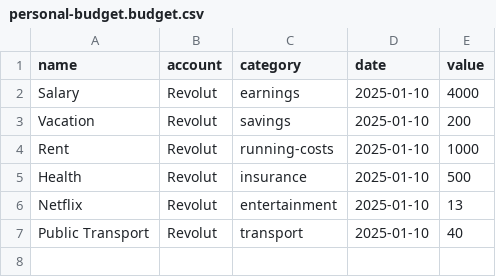
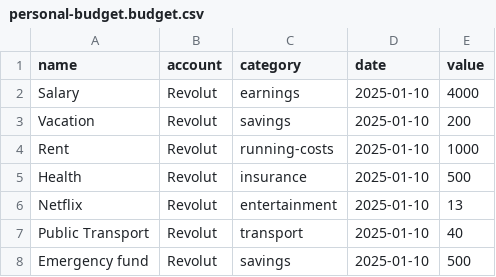
Before and after one commit to urbanisierung/public-example, a CSV file: personal-budget.budget.csv, drawn as a sheet; the diff names each change by its address in the sheet, - before the commit and + after, or states it on an @@ line.

Commit message:
content-update

```diff
--- a/personal-budget.budget.csv
+++ b/personal-budget.budget.csv
+row 8: Emergency fund | Revolut | savings | 2025-01-10 | 500
```
